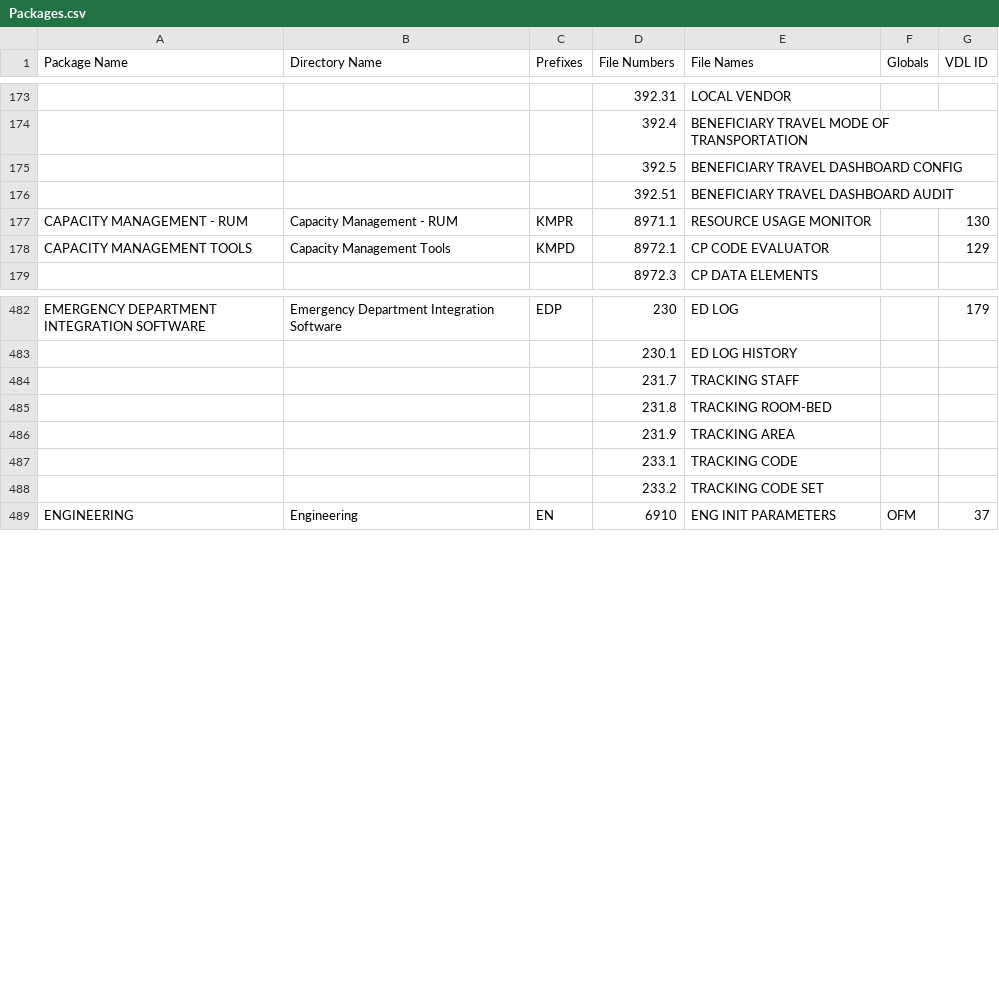
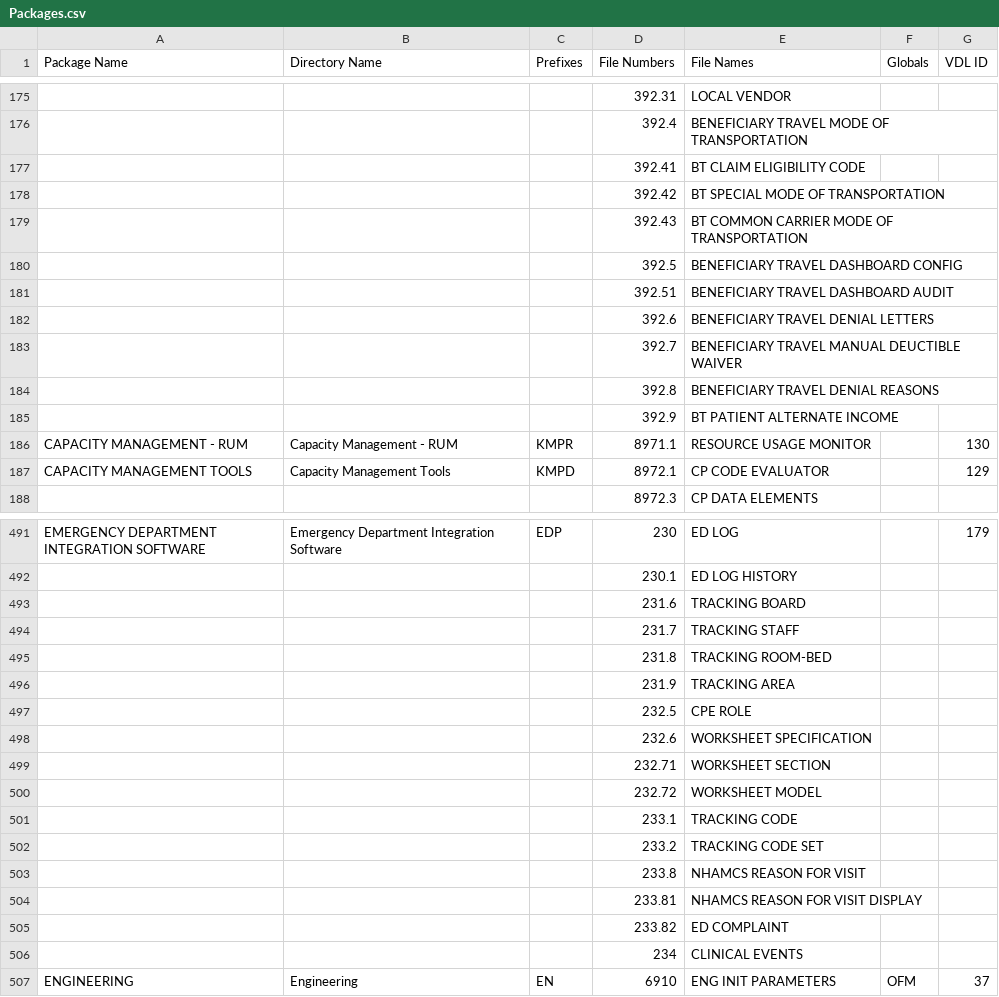
Before and after one commit to WorldVistA/VistA, a CSV file: Packages.csv, drawn as a sheet; only a part is shown, gaps mark what is left out; the diff covers the shown part only; the diff names each change by its address in the sheet, - before the commit and + after, or states it on an @@ line.

Commit message:
Packages.csv: Update with files from 2013-04-05 FOIA
Add new files to packages

 Automated Medical Information Exchange
  396.9 FORM 28-8861
  396.918 MEDICAL SERVICES REQUESTED

 Beneficiary Travel
  392.41 BT CLAIM ELIGIBILITY CODE
  392.42 BT SPECIAL MODE OF TRANSPORTATION
  392.43 BT COMMON CARRIER MODE OF TRANSPORTATION
  392.6 BENEFICIARY TRAVEL DENIAL LETTERS
  392.7 BENEFICIARY TRAVEL MANUAL DEUCTIBLE WAIVER
  392.8 BENEFICIARY TRAVEL DENIAL REASONS
  392.9 BT PATIENT ALTERNATE INCOME

 Emergency Department Integration Software
  231.6 TRACKING BOARD
  232.5 CPE ROLE
  232.6 WORKSHEET SPECIFICATION
  232.71 WORKSHEET SECTION
  232.72 WORKSHEET MODEL
  233.8 NHAMCS REASON FOR VISIT
  233.81 NHAMCS REASON FOR VISIT DISPLAY
  233.82 ED COMPLAINT
  234 CLINICAL EVENTS

 Fee Basis
  161.9 FEE BASIS PAID TO IB
  161.99 FEE BASIS PAYMENT REJECT CODE

 IFCAP
  414.06 IFCAP-ECMS TRANSACTION

 Integrated Billing
  355.35 HMS EXTRACT FILE STATUS
  355.351 HMS RESULT FILE STATUS

 Scheduling
  404.61 MH PCMM STOP CODES

Change-Id: Iccd13784cb29ef063c833ff8e560460790981fea

```diff
--- a/Packages.csv
+++ b/Packages.csv
+row 177:  |  |  | 392.41 | BT CLAIM ELIGIBILITY CODE
+row 178:  |  |  | 392.42 | BT SPECIAL MODE OF TRANSPORTATION
+row 179:  |  |  | 392.43 | BT COMMON CARRIER MODE OF TRANSPORTATION
+row 182:  |  |  | 392.6 | BENEFICIARY TRAVEL DENIAL LETTERS
+row 183:  |  |  | 392.7 | BENEFICIARY TRAVEL MANUAL DEUCTIBLE WAIVER
+row 184:  |  |  | 392.8 | BENEFICIARY TRAVEL DENIAL REASONS
+row 185:  |  |  | 392.9 | BT PATIENT ALTERNATE INCOME
+row 493:  |  |  | 231.6 | TRACKING BOARD
+row 497:  |  |  | 232.5 | CPE ROLE
+row 498:  |  |  | 232.6 | WORKSHEET SPECIFICATION
+row 499:  |  |  | 232.71 | WORKSHEET SECTION
+row 500:  |  |  | 232.72 | WORKSHEET MODEL
+row 503:  |  |  | 233.8 | NHAMCS REASON FOR VISIT
+row 504:  |  |  | 233.81 | NHAMCS REASON FOR VISIT DISPLAY
+row 505:  |  |  | 233.82 | ED COMPLAINT
+row 506:  |  |  | 234 | CLINICAL EVENTS
```
Also changed, not shown: 8 added rows elsewhere in this file.
